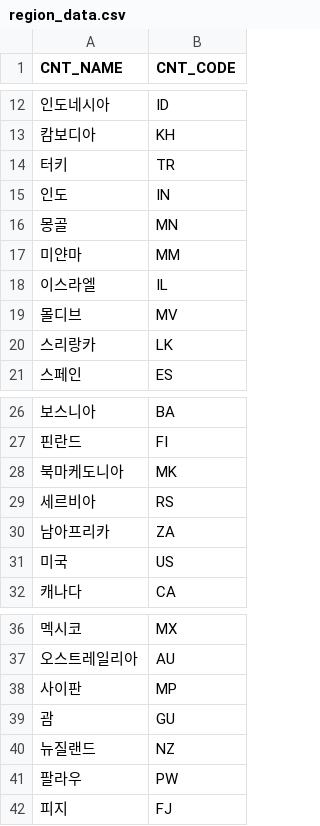
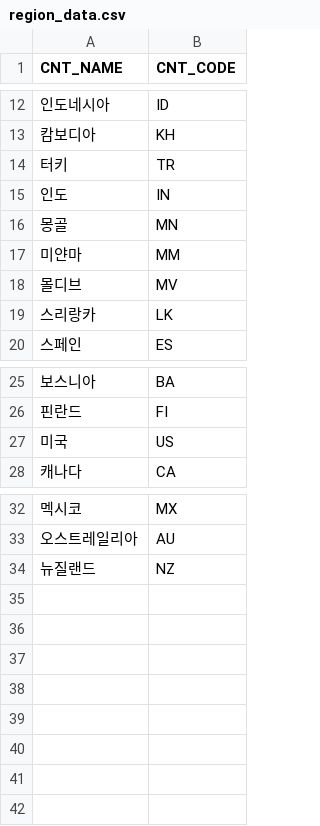
Before and after one commit to 6-6ho/DailyTour, a CSV file: Data/Region_Data/region_data.csv, drawn as a sheet; only a part is shown, gaps mark what is left out; the diff names each change by its address in the sheet, - before the commit and + after, or states it on an @@ line.

Commit message:
Changes to be committed: 	new file:   .idea/.gitignore 	new file:   .idea/gradle.xml 	new file:   .idea/misc.xml 	new file:   .idea/vcs.xml 	new file:   Data/DB/COUNTRY_INFO_TB.csv 	new file:   Data/DB/REG_ATTRS_TB.csv 	modified:   Data/Predicted_Data/accom_review_analysis_scores.csv 	new file:   Data/Predicted_Data/accom_review_analysis_scores2.csv 	modified:   Data/Predicted_Data/attr_review_analysis_scores.csv 	new file:   Data/Predicted_Data/attr_review_analysis_scores2.csv 	new file:   Data/Region_Data/all_unique_region_data.csv 	modified:   Data/Region_Data/region_data.csv 	deleted:    Data/aggregated_search_volumes.csv 	modified:   Predict/bayesian_score.py 	new file:   Predict/generate_worldcloud.py 	new file:   Scripts/make_info_tb.py 	new file:   Scripts/make_reg_tb.py 	modified:   back/src/main/resources/application.yaml

```diff
--- a/Data/Region_Data/region_data.csv
+++ b/Data/Region_Data/region_data.csv
-row 18: 이스라엘 | IL
-row 28: 북마케도니아 | MK
-row 29: 세르비아 | RS
-row 30: 남아프리카 | ZA
-row 38: 사이판 | MP
-row 39: 괌 | GU
-row 41: 팔라우 | PW
-row 42: 피지 | FJ
```
Also changed, not shown: Data/Predicted_Data/accom_review_analysis_scores.csv, 12 other files.
